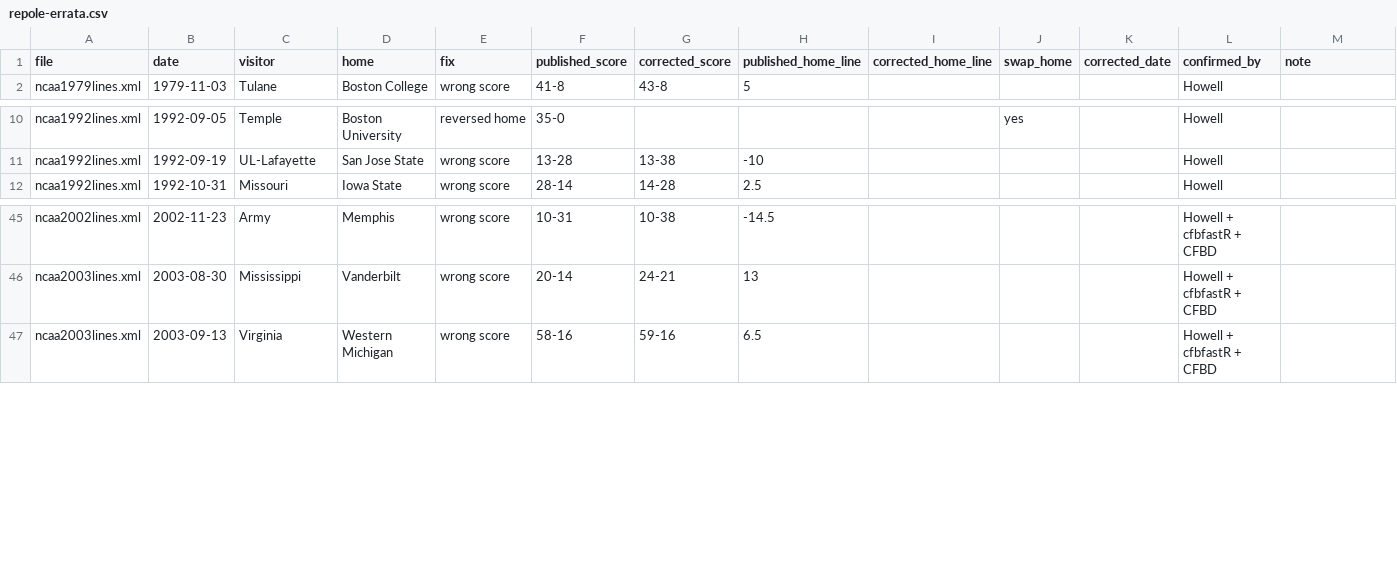
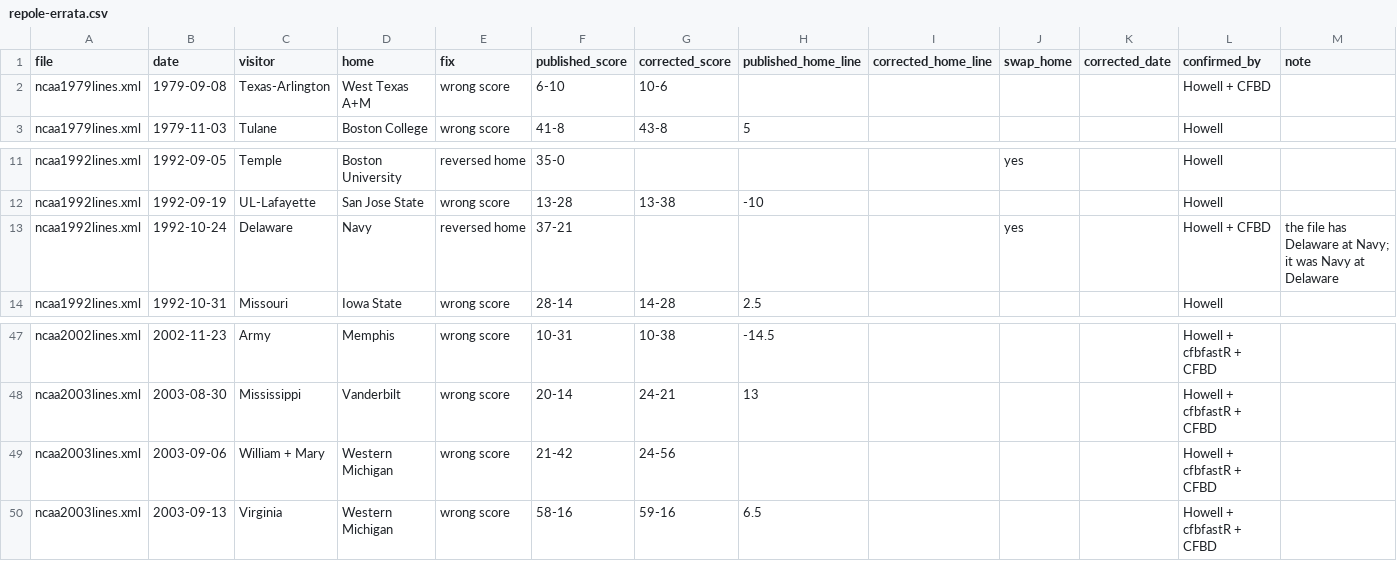
Before and after one commit to DrewHoo/repole-errata, a CSV file: repole-errata.csv, drawn as a sheet; only a part is shown, gaps mark what is left out; the diff names each change by its address in the sheet, - before the commit and + after, or states it on an @@ line.

```diff
--- a/repole-errata.csv
+++ b/repole-errata.csv
+row 2: ncaa1979lines.xml | 1979-09-08 | Texas-Arlington | West Texas A+M | wrong score | 6-10 | 10-6 |  |  |  |  | Howell + CFBD
+row 13: ncaa1992lines.xml | 1992-10-24 | Delaware | Navy | reversed home | 37-21 |  |  |  | yes |  | Howell + CFBD | the file has Delaware at Navy; it was Navy at Delaware
+row 49: ncaa2003lines.xml | 2003-09-06 | William + Mary | Western Michigan | wrong score | 21-42 | 24-56 |  |  |  |  | Howell + cfbfastR + CFBD
```
Also changed, not shown: 3 other files.
